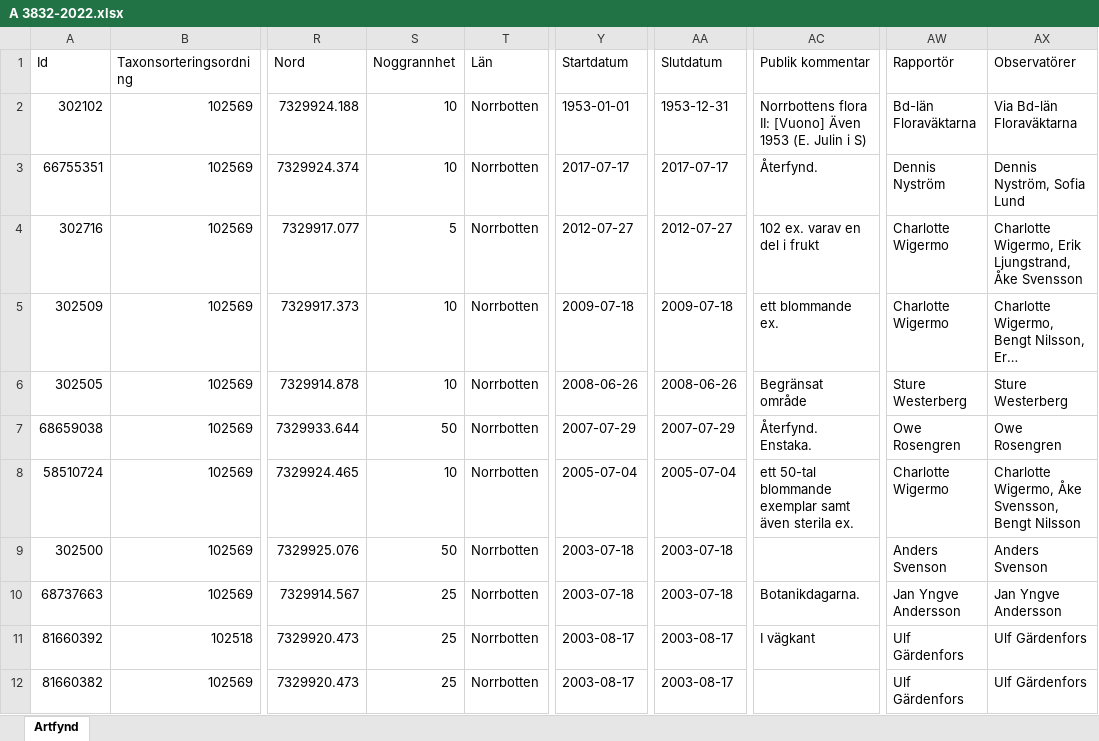
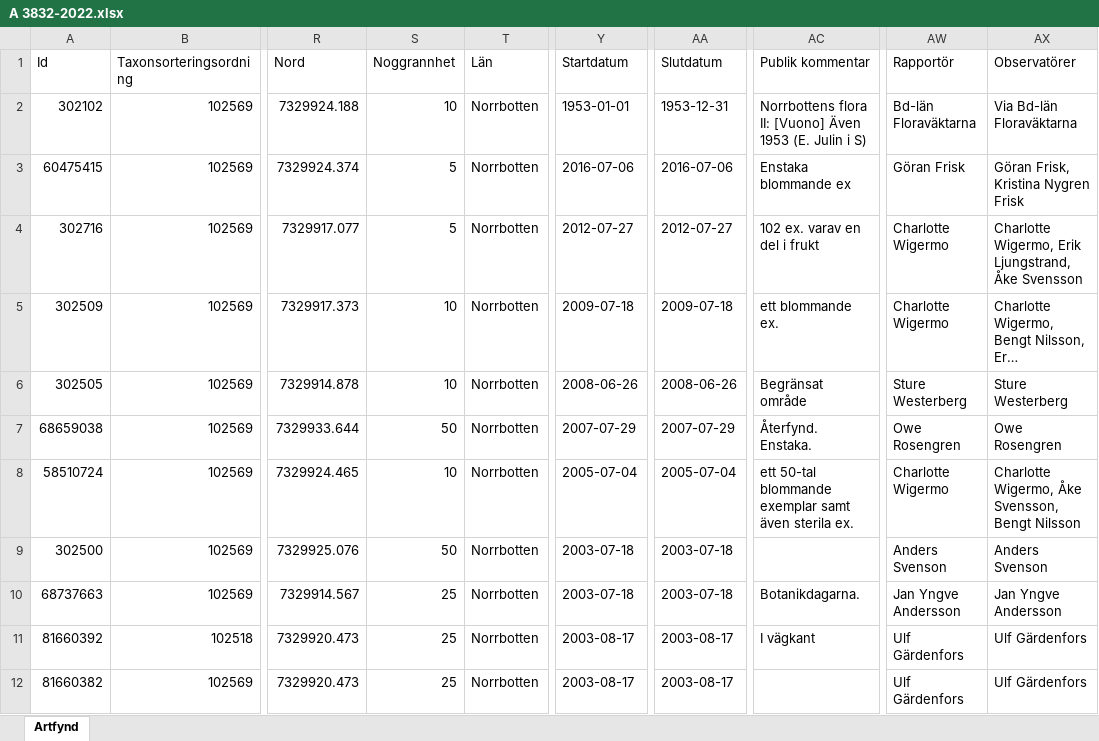
Before and after one commit to klasma/Logging_HAPARANDA, an Excel workbook: artfynd/A 3832-2022.xlsx, sheet Artfynd, drawn as a sheet; only a part is shown, gaps mark what is left out; long unchanged cells end in …; values as stored, in another font and other column widths than the file's, no borders; the diff names each change by its address in the sheet, - before the commit and + after, or states it on an @@ line.

```diff
--- a/artfynd/A 3832-2022.xlsx (sheet Artfynd)
+++ b/artfynd/A 3832-2022.xlsx (sheet Artfynd)
-A3 (Id): 66755351
+A3 (Id): 60475415
-S3 (Noggrannhet): 10
+S3 (Noggrannhet): 5
-Y3 (Startdatum): 2017-07-17
+Y3 (Startdatum): 2016-07-06
-AA3 (Slutdatum): 2017-07-17
+AA3 (Slutdatum): 2016-07-06
-AC3 (Publik kommentar): Återfynd.
+AC3 (Publik kommentar): Enstaka blommande ex
-AW3 (Rapportör): Dennis Nyström
+AW3 (Rapportör): Göran Frisk
-AX3 (Observatörer): Dennis Nyström, Sofia Lund
+AX3 (Observatörer): Göran Frisk, Kristina Nygren Frisk
```
Also changed, not shown: artfynd/A 31667-2021.xlsx, Översikt HAPARANDA.xlsx, 9 other files.
